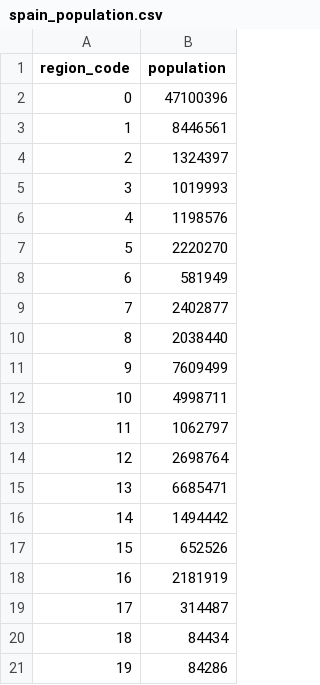
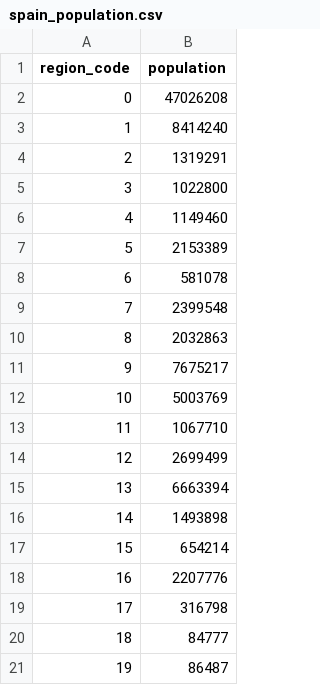
Before and after one commit to atugores/covid19gram, a CSV file: data/spain_population.csv, drawn as a sheet.

Commit message:
Spain population updated

```diff
--- a/data/spain_population.csv
+++ b/data/spain_population.csv
@@ -1,21 +1,21 @@
 region_code,population
-0,47100396
-1,8446561
-2,1324397
-3,1019993
-4,1198576
-5,2220270
-6,581949
-7,2402877
-8,2038440
-9,7609499
-10,4998711
-11,1062797
-12,2698764
-13,6685471
-14,1494442
-15,652526
-16,2181919
-17,314487
-18,84434
-19,84286
+0,47026208
+1,8414240
+2,1319291
+3,1022800
+4,1149460
+5,2153389
+6,581078
+7,2399548
+8,2032863
+9,7675217
+10,5003769
+11,1067710
+12,2699499
+13,6663394
+14,1493898
+15,654214
+16,2207776
+17,316798
+18,84777
+19,86487
```
